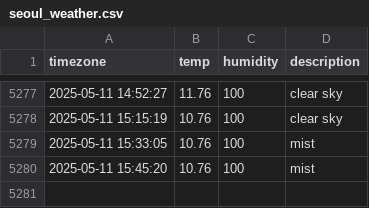
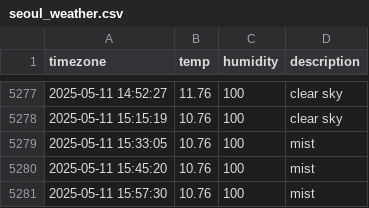
Before and after one commit to sangyong216/seoul_weather, a CSV file: seoul_weather.csv, drawn as a sheet; only a part is shown, gaps mark what is left out; the diff names each change by its address in the sheet, - before the commit and + after, or states it on an @@ line.

```diff
--- a/seoul_weather.csv
+++ b/seoul_weather.csv
+row 5281: 2025-05-11 15:57:30 | 10.76 | 100 | mist
```
